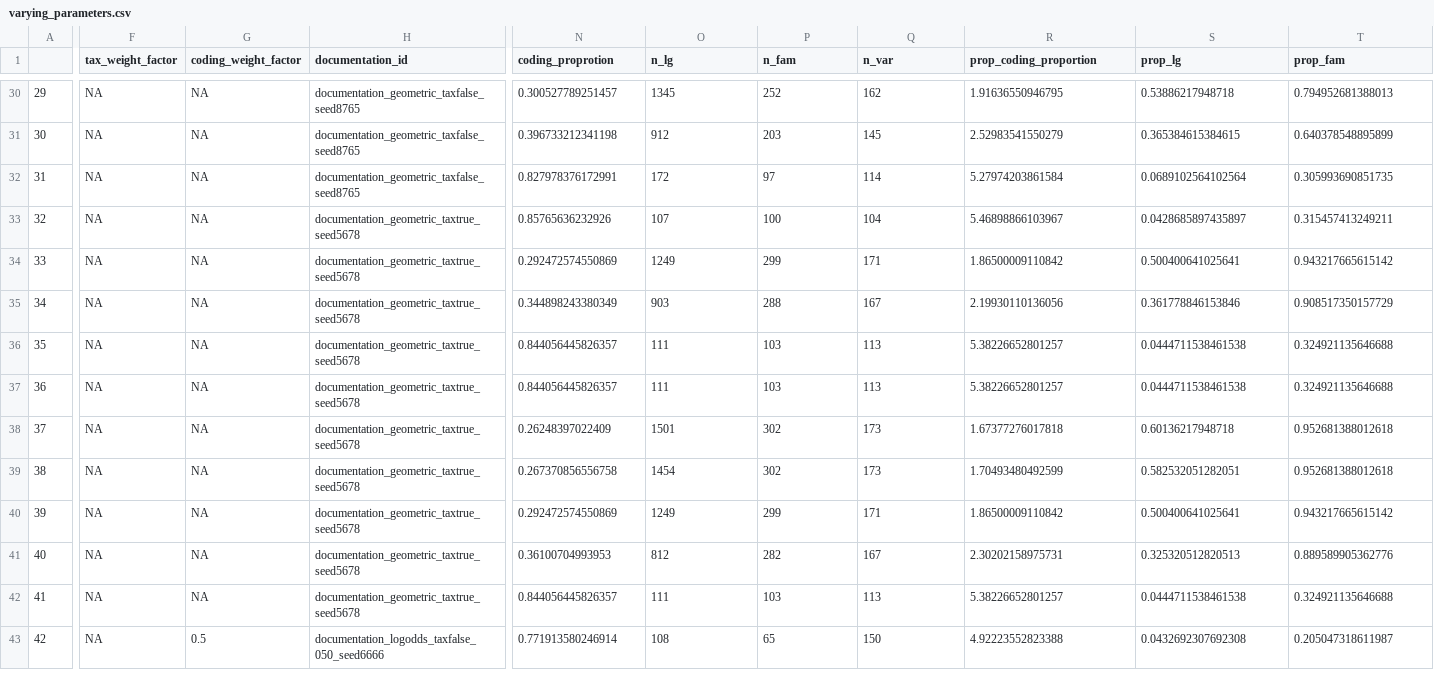
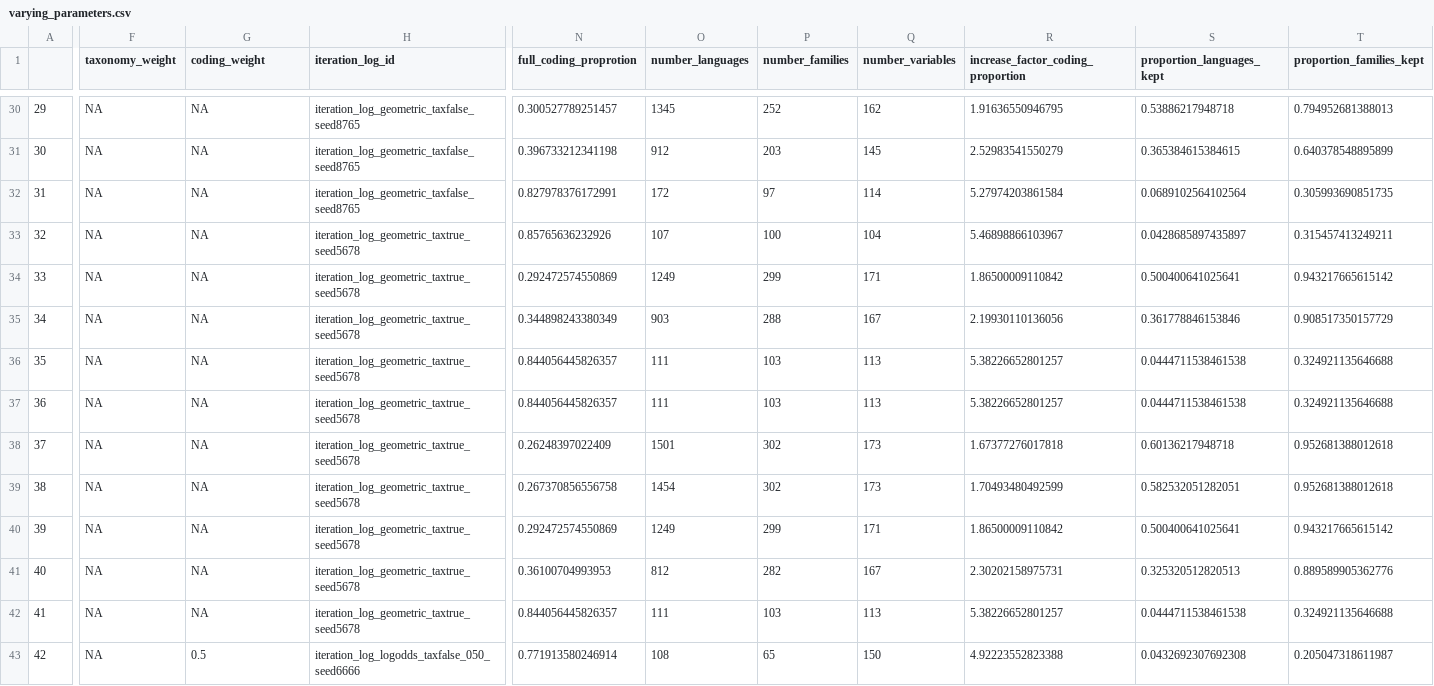
Before and after one commit to annagraff/densify, a CSV file: vignettes/varying_parameters.csv, drawn as a sheet; only a part is shown, gaps mark what is left out; the diff covers the shown part only; the diff names each change by its address in the sheet, - before the commit and + after, or states it on an @@ line.

```diff
--- a/vignettes/varying_parameters.csv
+++ b/vignettes/varying_parameters.csv
-F1: tax_weight_factor
+F1: taxonomy_weight
-G1: coding_weight_factor
+G1: coding_weight
-H1: documentation_id
+H1: iteration_log_id
-N1: coding_proprotion
+N1: full_coding_proprotion
-O1: n_lg
+O1: number_languages
-P1: n_fam
+P1: number_families
-Q1: n_var
+Q1: number_variables
-R1: prop_coding_proportion
+R1: increase_factor_coding_proportion
-S1: prop_lg
+S1: proportion_languages_kept
-T1: prop_fam
+T1: proportion_families_kept
-H30:H32 (iteration_log_id): documentation_geometric_taxfalse_seed8765
+H30:H32 (iteration_log_id): iteration_log_geometric_taxfalse_seed8765
-H33:H42 (iteration_log_id): documentation_geometric_taxtrue_seed5678
+H33:H42 (iteration_log_id): iteration_log_geometric_taxtrue_seed5678
-H43 (iteration_log_id): documentation_logodds_taxfalse_050_seed6666
+H43 (iteration_log_id): iteration_log_logodds_taxfalse_050_seed6666
```
Also changed, not shown: 147 edited cells elsewhere in this file, 22 other files.
